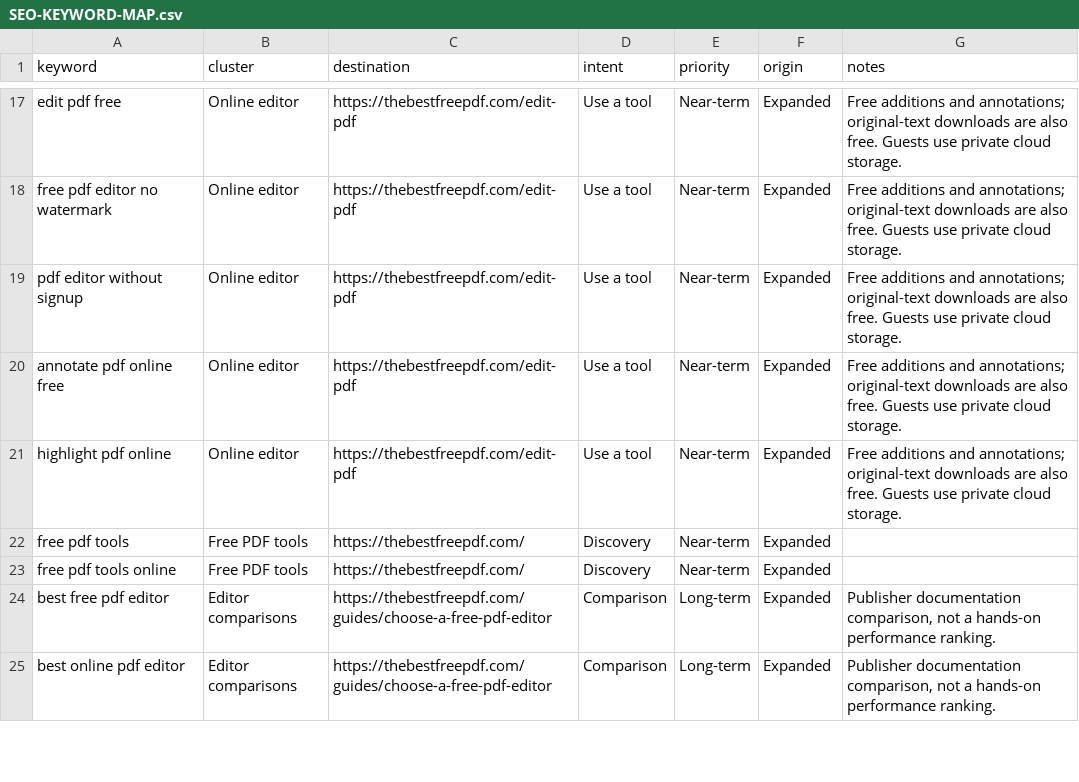
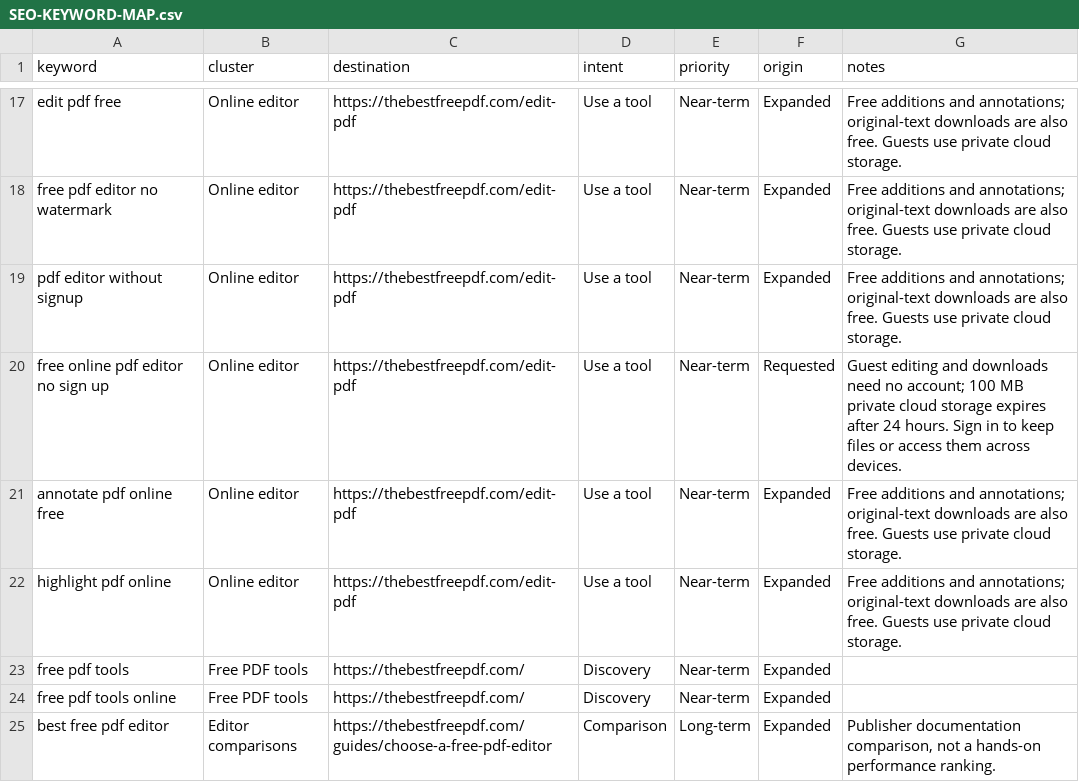
Before and after one commit to ArshadNawazBaig/folio, a CSV file: docs/SEO-KEYWORD-MAP.csv, drawn as a sheet; only a part is shown, gaps mark what is left out; the shorter side is filled out with more unchanged rows.

```diff
--- a/docs/SEO-KEYWORD-MAP.csv
+++ b/docs/SEO-KEYWORD-MAP.csv
@@ -19,2 +19,3 @@ free pdf editor no watermark,Online editor,https://thebestfreepdf.com/edit-pdf,U
 pdf editor without signup,Online editor,https://thebestfreepdf.com/edit-pdf,Use a tool,Near-term,Expanded,Free additions and annotations; original-text downloads are also free. Guests use private cloud storage.
+free online pdf editor no sign up,Online editor,https://thebestfreepdf.com/edit-pdf,Use a tool,Near-term,Requested,Guest editing and downloads need no account; 100 MB private cloud storage expires after 24 hours. Sign in to keep files or access them across devices.
 annotate pdf online free,Online editor,https://thebestfreepdf.com/edit-pdf,Use a tool,Near-term,Expanded,Free additions and annotations; original-text downloads are also free. Guests use private cloud storage.
```
Also changed, not shown: 5 other files.
